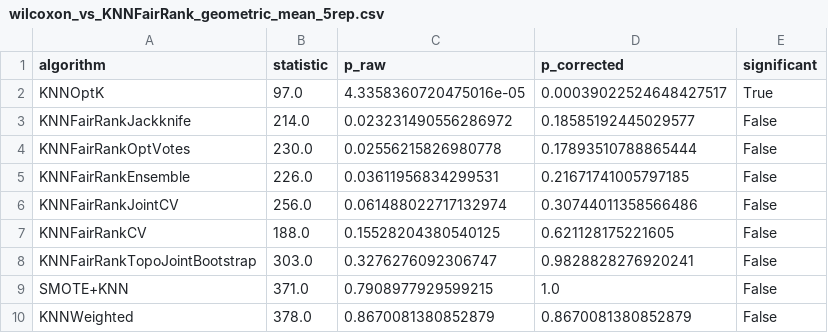
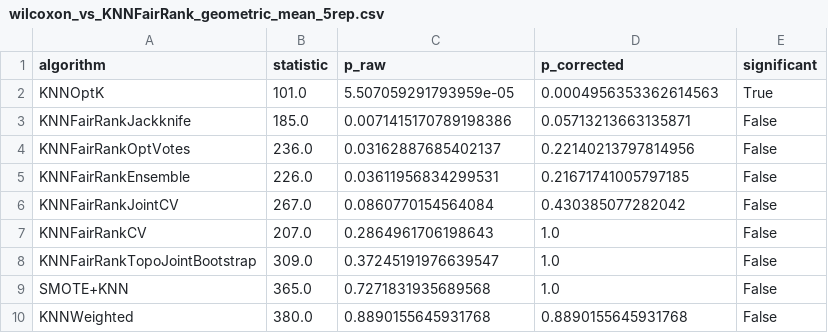
Before and after one commit to zepaulo333/knn_classimbalance, a CSV file: results/tables/wilcoxon_vs_KNNFairRank_geometric_mean_5rep.csv, drawn as a sheet.

```diff
--- a/results/tables/wilcoxon_vs_KNNFairRank_geometric_mean_5rep.csv
+++ b/results/tables/wilcoxon_vs_KNNFairRank_geometric_mean_5rep.csv
@@ -1,10 +1,10 @@
 algorithm,statistic,p_raw,p_corrected,significant
-KNNOptK,97.0,4.3358360720475016e-05,0.00039022524648427517,True
-KNNFairRankJackknife,214.0,0.023231490556286972,0.18585192445029577,False
-KNNFairRankOptVotes,230.0,0.02556215826980778,0.17893510788865444,False
+KNNOptK,101.0,5.507059291793959e-05,0.0004956353362614563,True
+KNNFairRankJackknife,185.0,0.0071415170789198386,0.05713213663135871,False
+KNNFairRankOptVotes,236.0,0.03162887685402137,0.22140213797814956,False
 KNNFairRankEnsemble,226.0,0.03611956834299531,0.21671741005797185,False
-KNNFairRankJointCV,256.0,0.061488022717132974,0.30744011358566486,False
-KNNFairRankCV,188.0,0.15528204380540125,0.621128175221605,False
-KNNFairRankTopoJointBootstrap,303.0,0.3276276092306747,0.9828828276920241,False
-SMOTE+KNN,371.0,0.7908977929599215,1.0,False
-KNNWeighted,378.0,0.8670081380852879,0.8670081380852879,False
+KNNFairRankJointCV,267.0,0.0860770154564084,0.430385077282042,False
+KNNFairRankCV,207.0,0.2864961706198643,1.0,False
+KNNFairRankTopoJointBootstrap,309.0,0.37245191976639547,1.0,False
+SMOTE+KNN,365.0,0.7271831935689568,1.0,False
+KNNWeighted,380.0,0.8890155645931768,0.8890155645931768,False
```
Also changed, not shown: results/tables/benchmark_by_ir_quartile_5rep.csv, results/tables/bootstrap_ci_5rep.csv, 27 other files.
